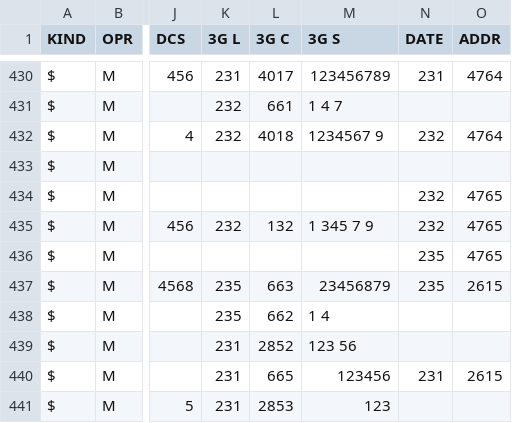
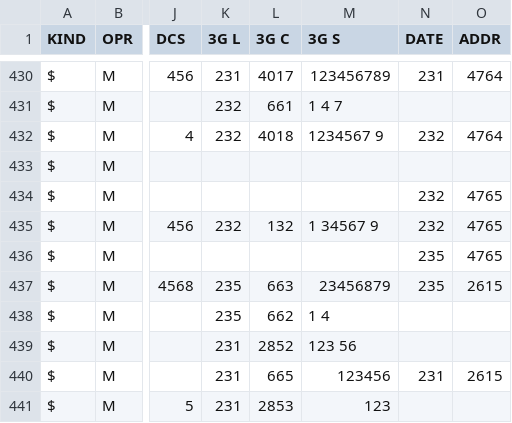
Before and after one commit to BelCellTracker/csv, a CSV file: MTS/Grodno.csv, drawn as a sheet; only a part is shown, gaps mark what is left out; the diff names each change by its address in the sheet, - before the commit and + after, or states it on an @@ line.

Commit message:
1 files | M  MTS/Grodno.csv

```diff
--- a/MTS/Grodno.csv
+++ b/MTS/Grodno.csv
-M435 (3G S): 1 345 7 9
+M435 (3G S): 1 34567 9
```
